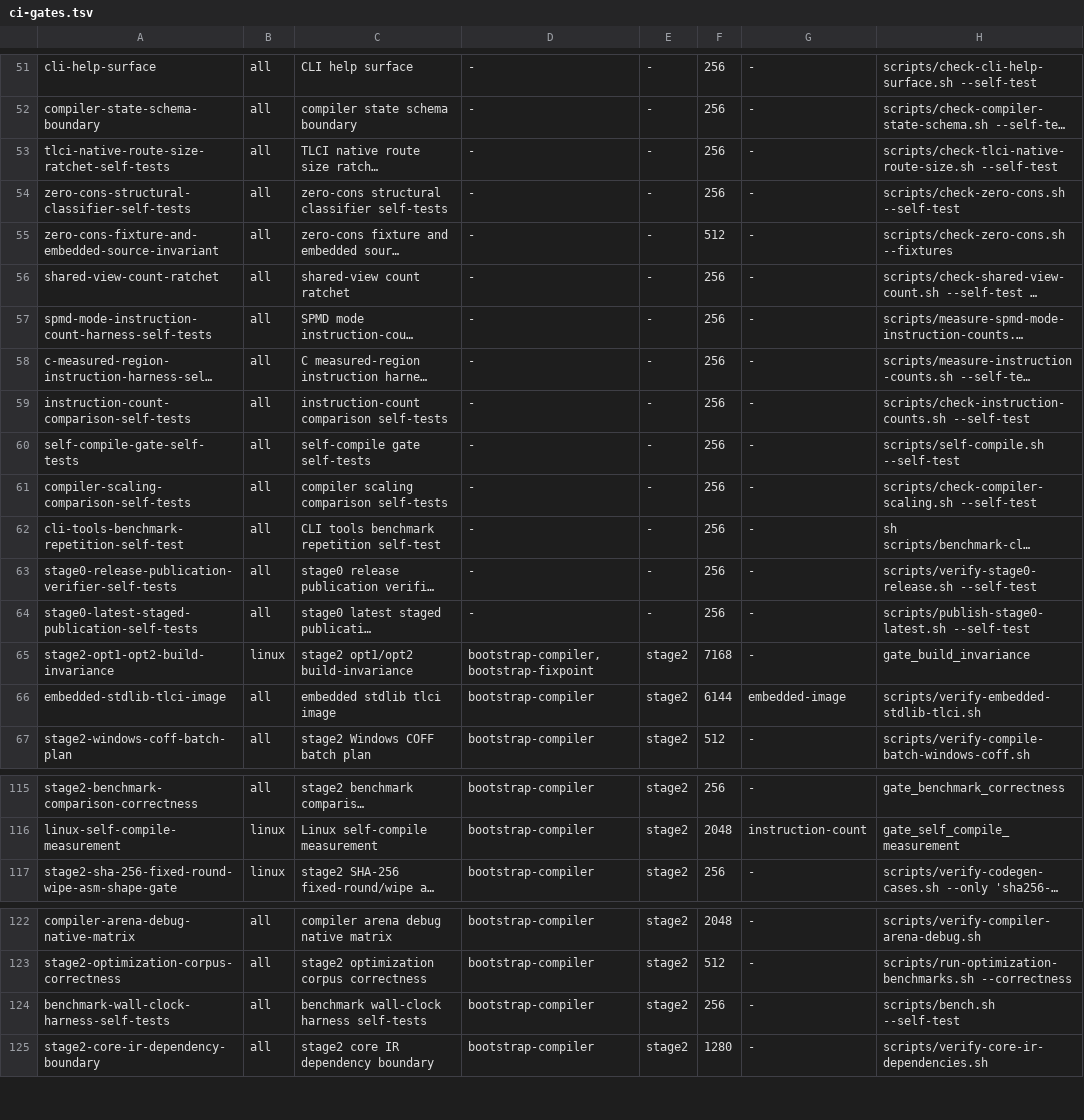
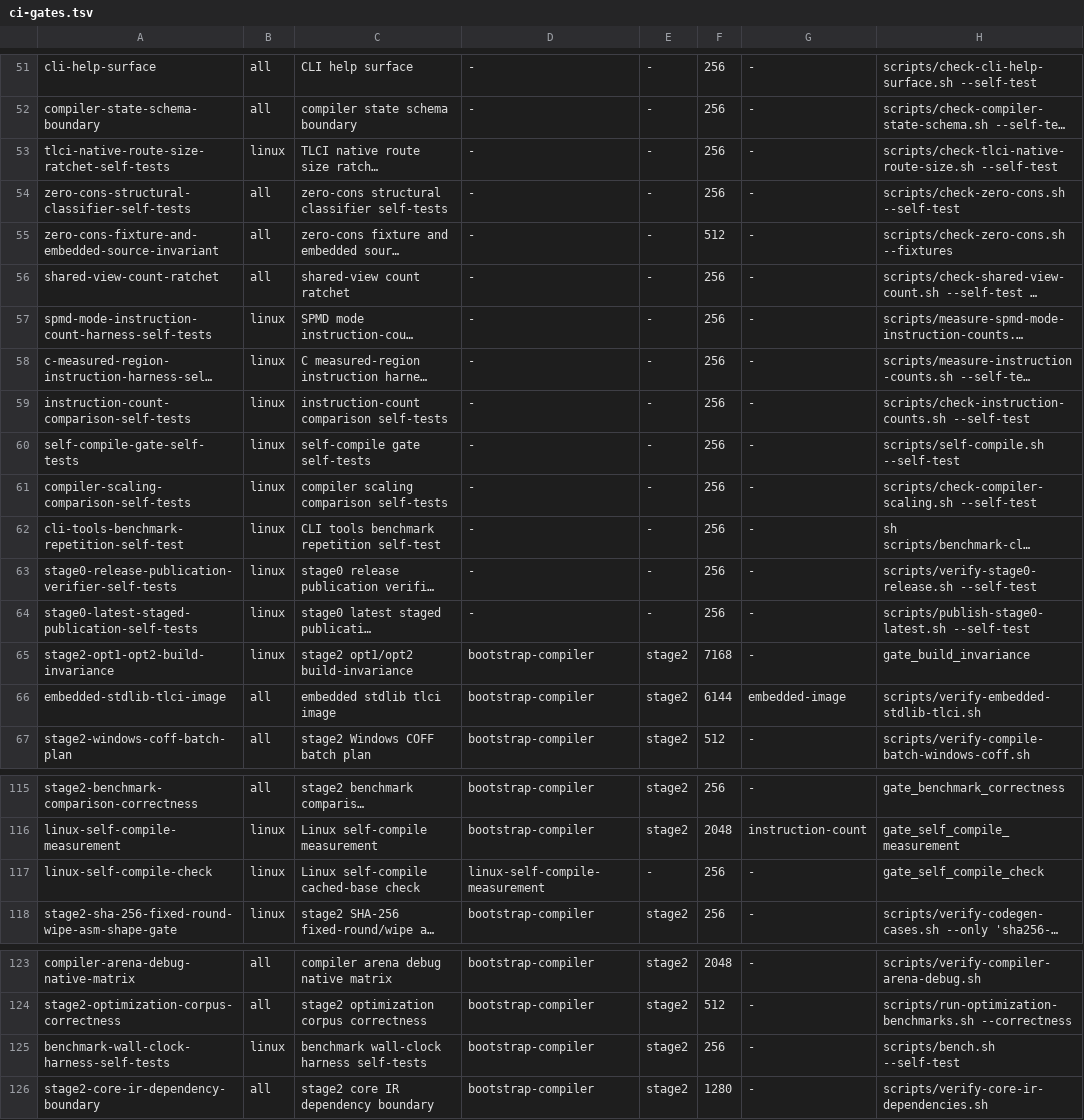
Before and after one commit to JoNil-Botta/typelisp, a TSV file: scripts/ci-gates.tsv, drawn as a sheet; only a part is shown, gaps mark what is left out; long unchanged cells end in …; addresses are those after the commit; the diff names each change by its address in the sheet, - before the commit and + after, or states it on an @@ line.

```diff
--- a/scripts/ci-gates.tsv
+++ b/scripts/ci-gates.tsv
-B53: all
+B53: linux
-B57:B64: all
+B57:B64: linux
-D65: bootstrap-compiler,bootstrap-fixpoint
+D65: bootstrap-compiler
+row 117: linux-self-compile-check | linux | Linux self-compile cached-base check | linux-self-compile-measurement | - | 256 | - | gate_self_compile_check
-B125: all
+B125: linux
```
Also changed, not shown: scripts/ci-affected-inputs.tsv, scripts/ci-affected-paths.tsv, 8 other files.
